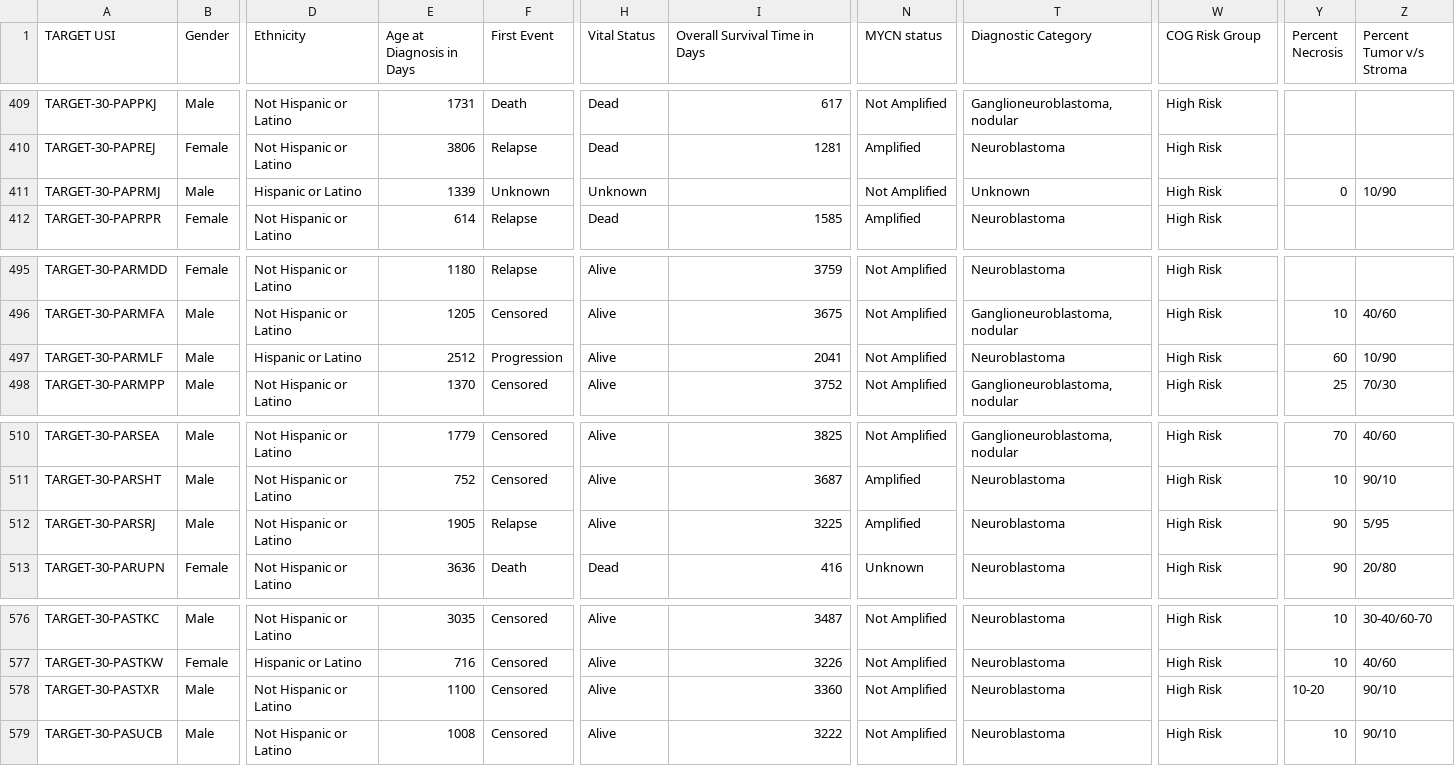
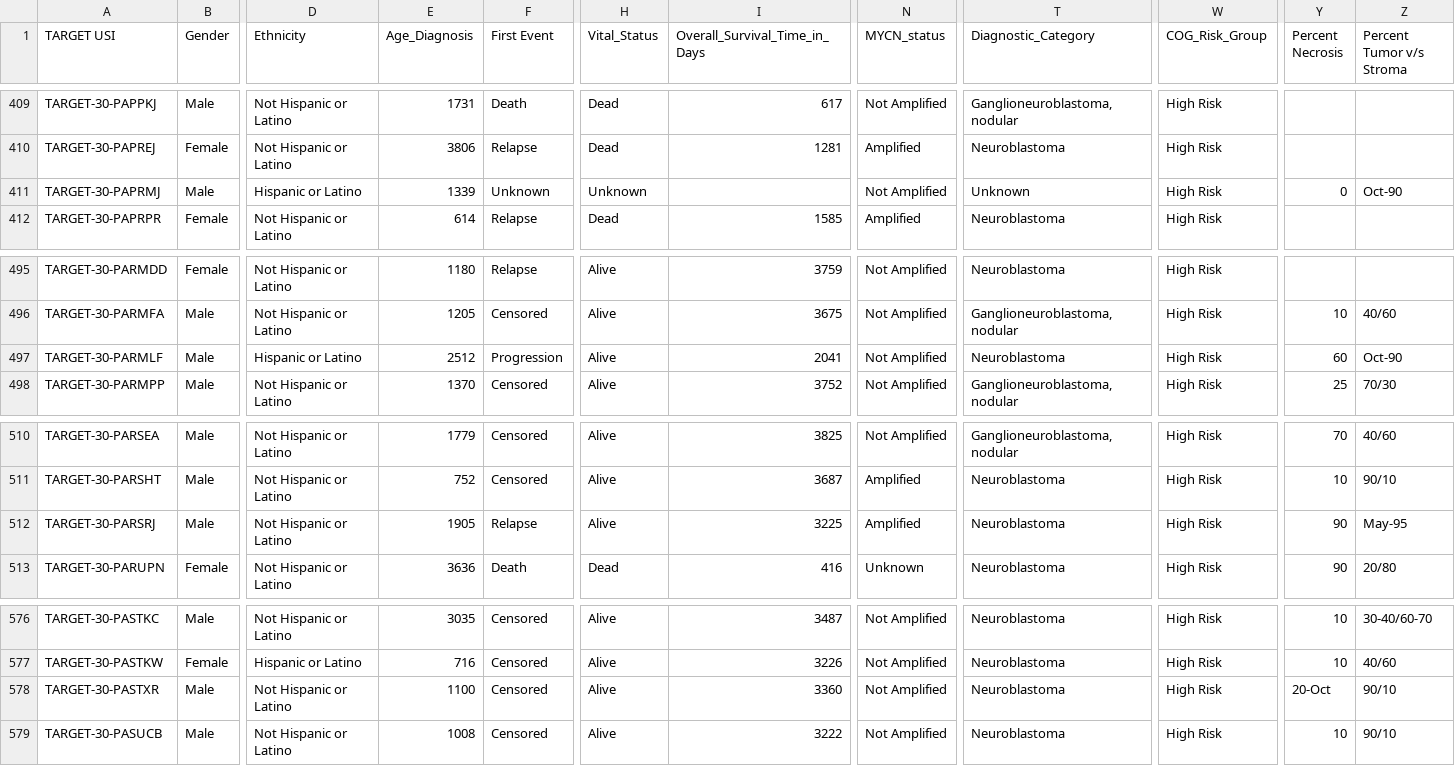
Before and after one commit to Bucknell-Biol364/Tutorial_Project_7, a CSV file: neuroblastoma.csv, drawn as a sheet; only a part is shown, gaps mark what is left out; the diff covers the shown part only; the diff names each change by its address in the sheet, - before the commit and + after, or states it on an @@ line.

```diff
--- a/neuroblastoma.csv
+++ b/neuroblastoma.csv
-E1: Age at Diagnosis in Days
+E1: Age_Diagnosis
-H1: Vital Status
+H1: Vital_Status
-I1: Overall Survival Time in Days
+I1: Overall_Survival_Time_in_Days
-N1: MYCN status
+N1: MYCN_status
-T1: Diagnostic Category
+T1: Diagnostic_Category
-W1: COG Risk Group
+W1: COG_Risk_Group
-Z411 (Percent Tumor v/s Stroma): 10/90
+Z411 (Percent Tumor v/s Stroma): Oct-90
-Z497 (Percent Tumor v/s Stroma): 10/90
+Z497 (Percent Tumor v/s Stroma): Oct-90
-Z512 (Percent Tumor v/s Stroma): 5/95
+Z512 (Percent Tumor v/s Stroma): May-95
-Y578 (Percent Necrosis): 10-20
+Y578 (Percent Necrosis): 20-Oct
```
Also changed, not shown: 16 edited cells elsewhere in this file, 2 other files.
